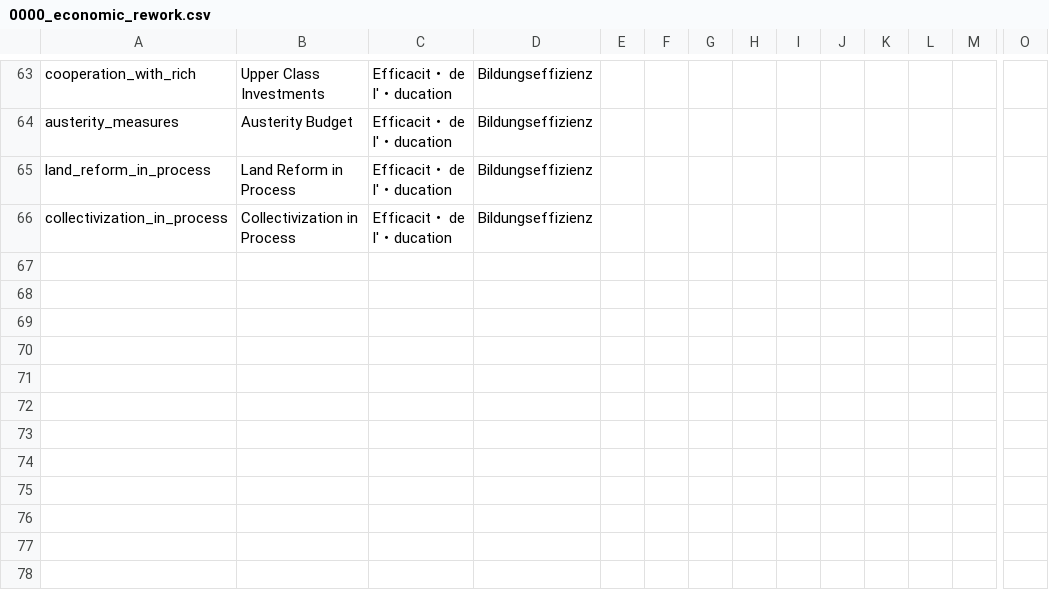
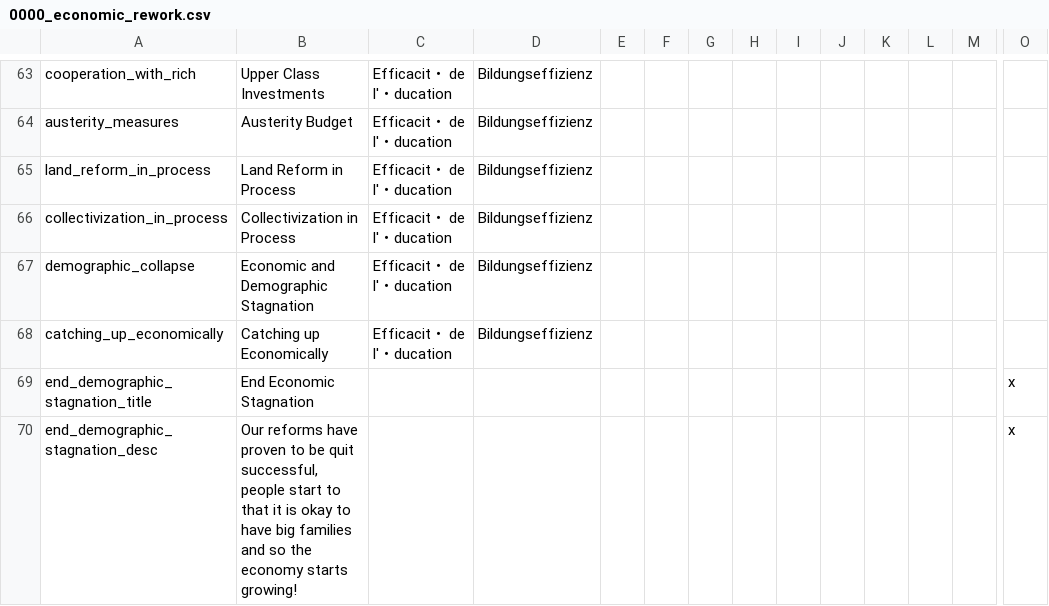
Before and after one commit to Victoria2CoE/concert-of-europe, a CSV file: CoE/localisation/0000_economic_rework.csv, drawn as a sheet; only a part is shown, gaps mark what is left out; rows hold the shown columns only; the diff names each change by its address in the sheet, - before the commit and + after, or states it on an @@ line.

```diff
--- a/CoE/localisation/0000_economic_rework.csv
+++ b/CoE/localisation/0000_economic_rework.csv
+row 67: demographic_collapse | Economic and Demographic Stagnation | Efficacit・ de l'・ducation | Bildungseffizienz
+row 68: catching_up_economically | Catching up Economically | Efficacit・ de l'・ducation | Bildungseffizienz
+row 69: end_demographic_stagnation_title | End Economic Stagnation |  |  |  |  |  |  |  |  |  |  |  | x
+row 70: end_demographic_stagnation_desc | Our reforms have proven to be quit successful, people start to that it is okay to have big families and so the economy starts growing! |  |  |  |  |  |  |  |  |  |  |  | x
```
Also changed, not shown: 6 other files.
